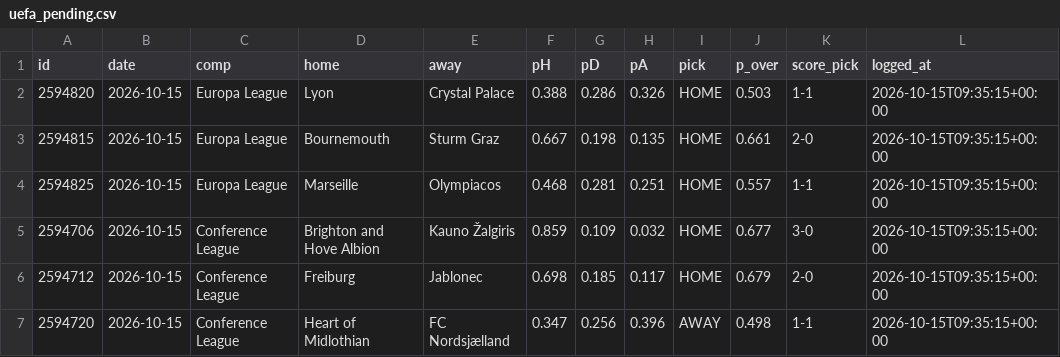
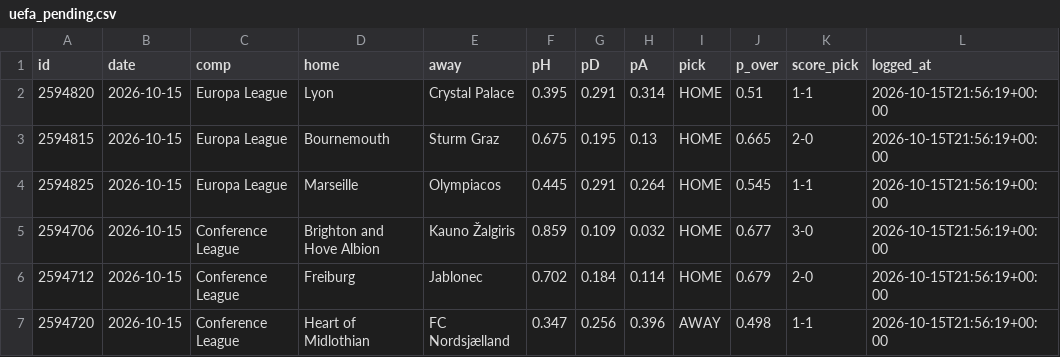
Before and after one commit to KiraTade19/astropitch, a CSV file: uefa_pending.csv, drawn as a sheet.

```diff
--- a/uefa_pending.csv
+++ b/uefa_pending.csv
@@ -1,7 +1,7 @@
 id,date,comp,home,away,pH,pD,pA,pick,p_over,score_pick,logged_at
-2594820,2026-10-15,Europa League,Lyon,Crystal Palace,0.388,0.286,0.326,HOME,0.503,1-1,2026-10-15T09:35:15+00:00
-2594815,2026-10-15,Europa League,Bournemouth,Sturm Graz,0.667,0.198,0.135,HOME,0.661,2-0,2026-10-15T09:35:15+00:00
-2594825,2026-10-15,Europa League,Marseille,Olympiacos,0.468,0.281,0.251,HOME,0.557,1-1,2026-10-15T09:35:15+00:00
-2594706,2026-10-15,Conference League,Brighton and Hove Albion,Kauno Žalgiris,0.859,0.109,0.032,HOME,0.677,3-0,2026-10-15T09:35:15+00:00
-2594712,2026-10-15,Conference League,Freiburg,Jablonec,0.698,0.185,0.117,HOME,0.679,2-0,2026-10-15T09:35:15+00:00
-2594720,2026-10-15,Conference League,Heart of Midlothian,FC Nordsjælland,0.347,0.256,0.396,AWAY,0.498,1-1,2026-10-15T09:35:15+00:00
+2594820,2026-10-15,Europa League,Lyon,Crystal Palace,0.395,0.291,0.314,HOME,0.51,1-1,2026-10-15T21:56:19+00:00
+2594815,2026-10-15,Europa League,Bournemouth,Sturm Graz,0.675,0.195,0.13,HOME,0.665,2-0,2026-10-15T21:56:19+00:00
+2594825,2026-10-15,Europa League,Marseille,Olympiacos,0.445,0.291,0.264,HOME,0.545,1-1,2026-10-15T21:56:19+00:00
+2594706,2026-10-15,Conference League,Brighton and Hove Albion,Kauno Žalgiris,0.859,0.109,0.032,HOME,0.677,3-0,2026-10-15T21:56:19+00:00
+2594712,2026-10-15,Conference League,Freiburg,Jablonec,0.702,0.184,0.114,HOME,0.679,2-0,2026-10-15T21:56:19+00:00
+2594720,2026-10-15,Conference League,Heart of Midlothian,FC Nordsjælland,0.347,0.256,0.396,AWAY,0.498,1-1,2026-10-15T21:56:19+00:00
```
Also changed, not shown: track_record_live.csv, 3 other files.
